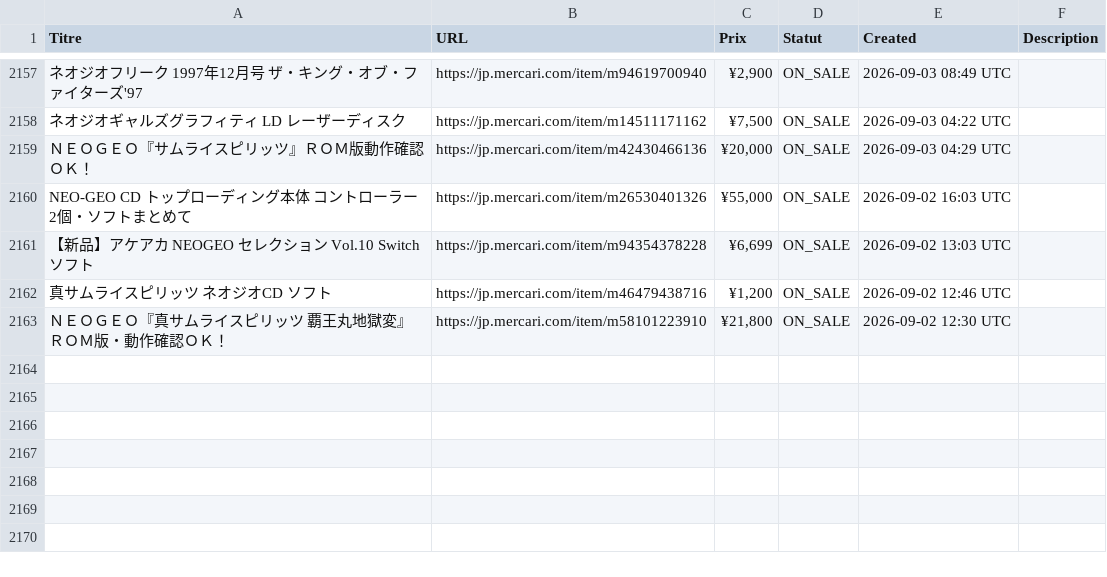
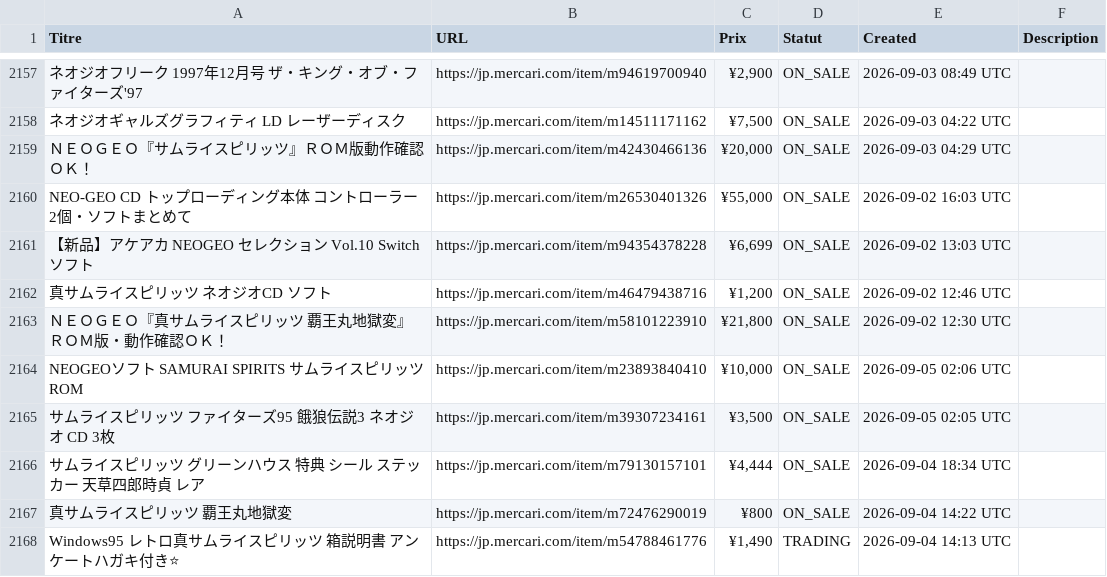
Before and after one commit to ltupin/stats-aes, a CSV file: data/raw/samsho1_mercari.csv, drawn as a sheet; only a part is shown, gaps mark what is left out; the diff covers the shown part only; the diff names each change by its address in the sheet, - before the commit and + after, or states it on an @@ line.

```diff
--- a/data/raw/samsho1_mercari.csv
+++ b/data/raw/samsho1_mercari.csv
+row 2164: NEOGEOソフト SAMURAI SPIRITS サムライスピリッツ ROM | https://jp.mercari.com/item/m23893840410 | ¥10,000 | ON_SALE | 2026-09-05 02:06 UTC
+row 2165: サムライスピリッツ ファイターズ95 餓狼伝説3 ネオジオ CD 3枚 | https://jp.mercari.com/item/m39307234161 | ¥3,500 | ON_SALE | 2026-09-05 02:05 UTC
+row 2166: サムライスピリッツ グリーンハウス 特典 シール ステッカー 天草四郎時貞 レア | https://jp.mercari.com/item/m79130157101 | ¥4,444 | ON_SALE | 2026-09-04 18:34 UTC
+row 2167: 真サムライスピリッツ 覇王丸地獄変 | https://jp.mercari.com/item/m72476290019 | ¥800 | ON_SALE | 2026-09-04 14:22 UTC
+row 2168: Windows95 レトロ真サムライスピリッツ 箱説明書 アンケートハガキ付き⭐ | https://jp.mercari.com/item/m54788461776 | ¥1,490 | TRADING | 2026-09-04 14:13 UTC
```
Also changed, not shown: 4 added rows and 36 edited cells elsewhere in this file, data/raw/ff2_mercari.csv, data/raw/ff3_mercari.csv, 55 other files.
